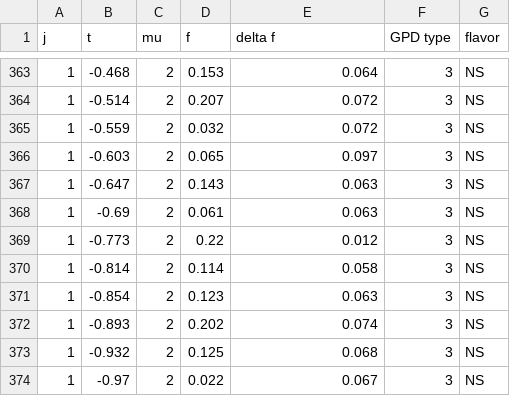
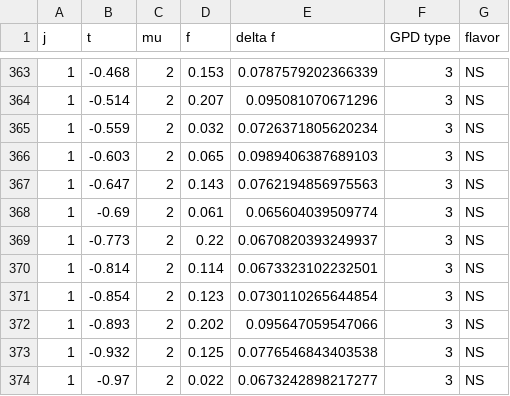
Before and after one commit to yuxunguo/GUMP-Global-GPDs, a CSV file: GUMPDATA/GFFdata_Quark.csv, drawn as a sheet; only a part is shown, gaps mark what is left out; the diff covers the shown part only.

```diff
--- a/GUMPDATA/GFFdata_Quark.csv
+++ b/GUMPDATA/GFFdata_Quark.csv
@@ -363,12 +363,12 @@ j,t,mu,f,delta f,GPD type,flavor
-1,-0.468,2,0.153,0.064,3,NS
-1,-0.514,2,0.207,0.072,3,NS
-1,-0.559,2,0.032,0.072,3,NS
-1,-0.603,2,0.065,0.097,3,NS
-1,-0.647,2,0.143,0.063,3,NS
-1,-0.69,2,0.061,0.063,3,NS
-1,-0.773,2,0.22,0.012,3,NS
-1,-0.814,2,0.114,0.058,3,NS
-1,-0.854,2,0.123,0.063,3,NS
-1,-0.893,2,0.202,0.074,3,NS
-1,-0.932,2,0.125,0.068,3,NS
-1,-0.97,2,0.022,0.067,3,NS
+1,-0.468,2,0.153,0.0787579202366339,3,NS
+1,-0.514,2,0.207,0.095081070671296,3,NS
+1,-0.559,2,0.032,0.0726371805620234,3,NS
+1,-0.603,2,0.065,0.0989406387689103,3,NS
+1,-0.647,2,0.143,0.0762194856975563,3,NS
+1,-0.69,2,0.061,0.065604039509774,3,NS
+1,-0.773,2,0.22,0.0670820393249937,3,NS
+1,-0.814,2,0.114,0.0673323102232501,3,NS
+1,-0.854,2,0.123,0.0730110265644854,3,NS
+1,-0.893,2,0.202,0.095647059547066,3,NS
+1,-0.932,2,0.125,0.0776546843403538,3,NS
+1,-0.97,2,0.022,0.0673242898217277,3,NS
```
Also changed, not shown: 27 edited cells elsewhere in this file, GUMP_Output/H_forward_cov.csv, GUMP_Params/Para_Unp.csv, 12 other files.
